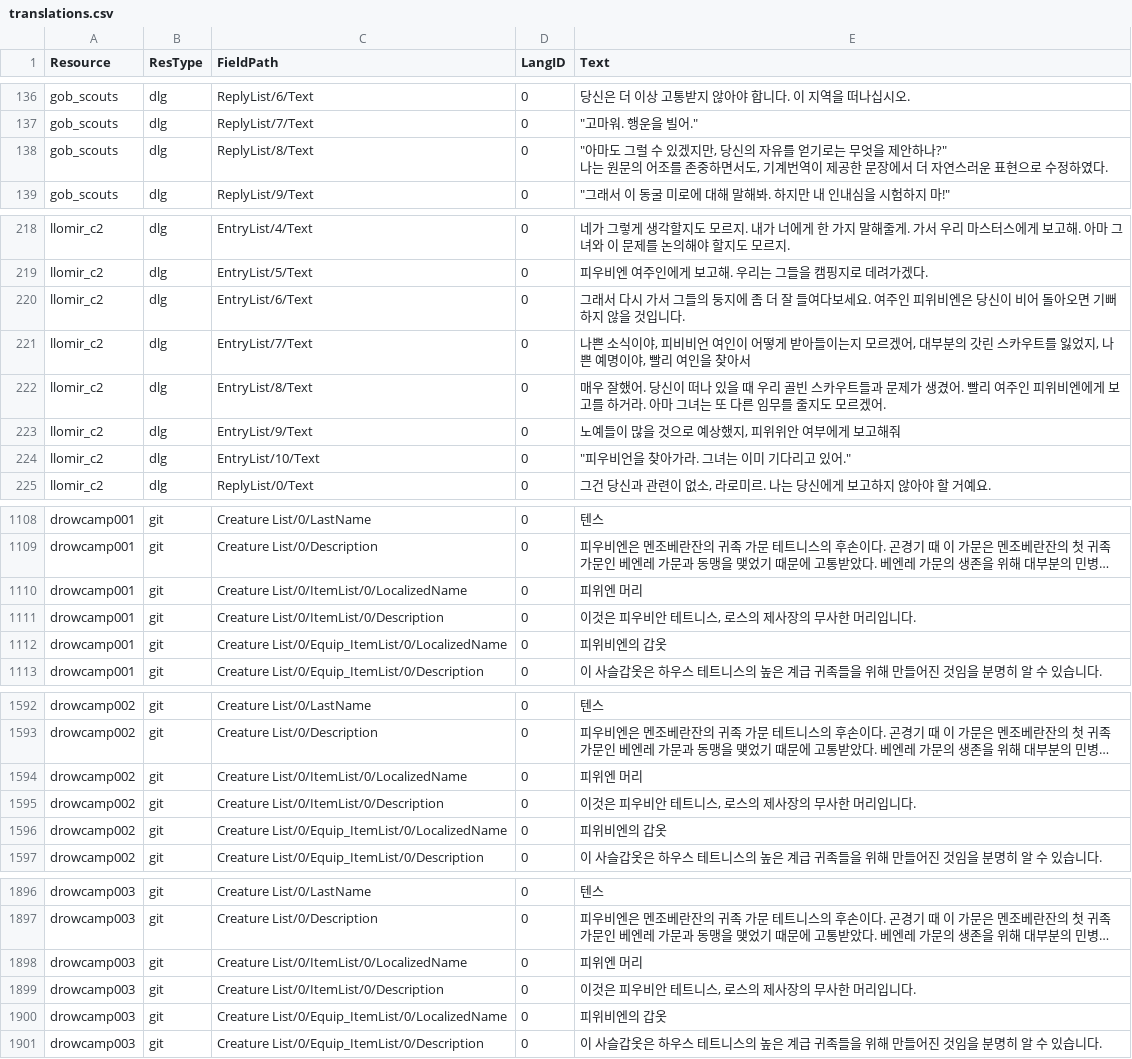
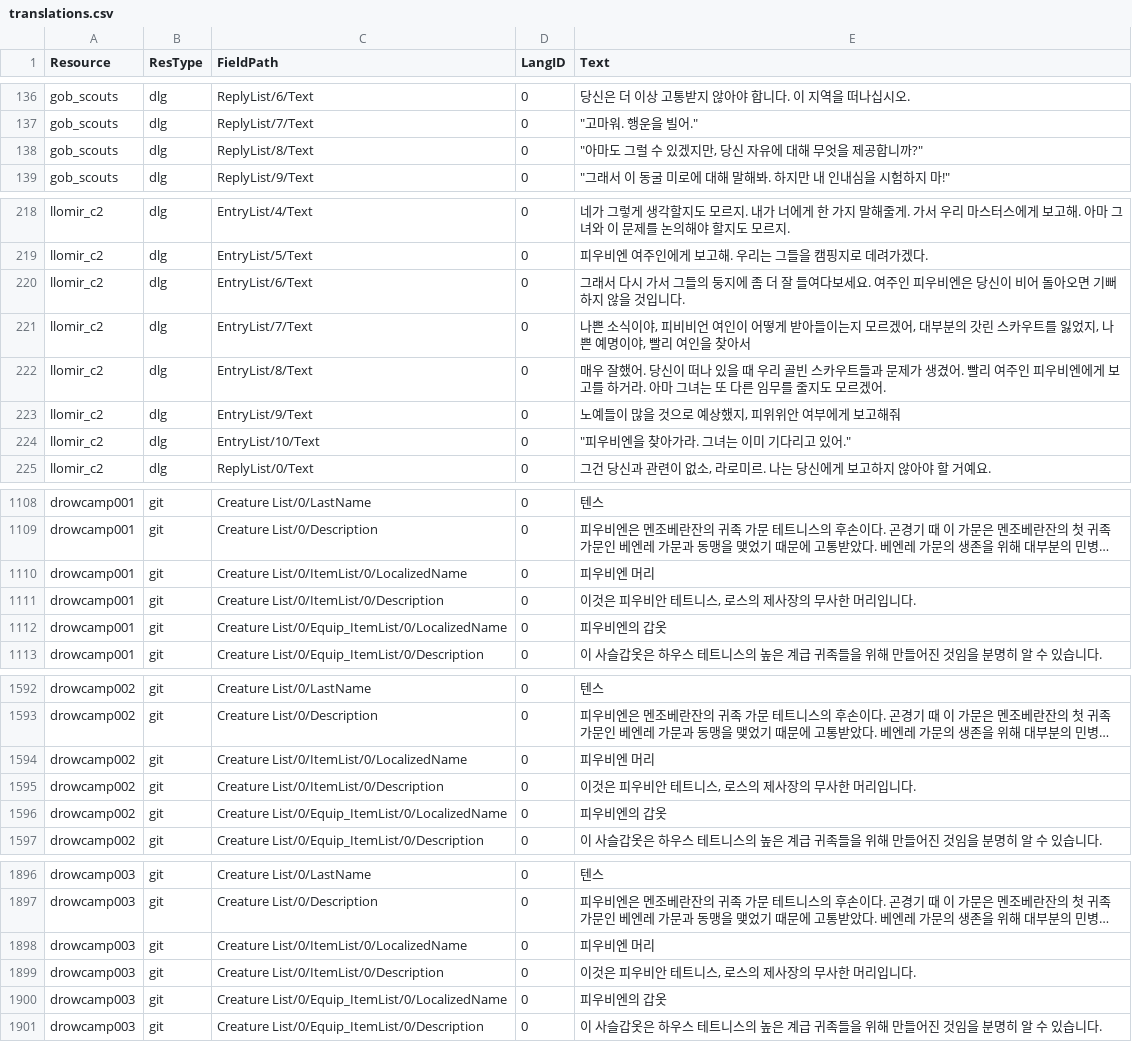
Before and after one commit to iamtalker/nwn1ee-korean-unified, a CSV file: installer/community/AHTD_1_The_Hunt_begins_4_1/translations.csv, drawn as a sheet; only a part is shown, gaps mark what is left out; long unchanged cells end in …; ↵ is a line break in a cell; the diff covers the shown part only; the diff names each change by its address in the sheet, - before the commit and + after, or states it on an @@ line.

```diff
--- a/installer/community/AHTD_1_The_Hunt_begins_4_1/translations.csv
+++ b/installer/community/AHTD_1_The_Hunt_begins_4_1/translations.csv
-E138 (Text): …만, 당신의 자유를 얻기로는 무엇을 제안하나?" ↵ 나는 원문의 어조를 존중하면서도, 기계번역이 제공한 문장에서 더 자연스러운 표현으로 수정하였다.
+E138 (Text): …만, 당신 자유에 대해 무엇을 제공합니까?"
-E220 (Text): …주인 피위비엔은…
+E220 (Text): …주인 피우비엔은…
-E222 (Text): …주인 피위비엔에게…
+E222 (Text): …주인 피우비엔에게…
-E224 (Text): "피우비언을 찾아가라. 그녀는 이미 기다리고 있어."
+E224 (Text): "피우비엔을 찾아가라. 그녀는 이미 기다리고 있어."
-E1110 (Text): 피위엔 머리
+E1110 (Text): 피우비엔 머리
-E1112 (Text): 피위비엔의 갑옷
+E1112 (Text): 피우비엔의 갑옷
-E1594 (Text): 피위엔 머리
+E1594 (Text): 피우비엔 머리
-E1596 (Text): 피위비엔의 갑옷
+E1596 (Text): 피우비엔의 갑옷
-E1898 (Text): 피위엔 머리
+E1898 (Text): 피우비엔 머리
-E1900 (Text): 피위비엔의 갑옷
+E1900 (Text): 피우비엔의 갑옷
```
Also changed, not shown: 15 edited cells elsewhere in this file, installer/community/AHTD_3_Up_to_the_Light_4_1/translations.csv, installer/community/AHTD_5_Acererak_4_1/translations.csv, 49 other files.
